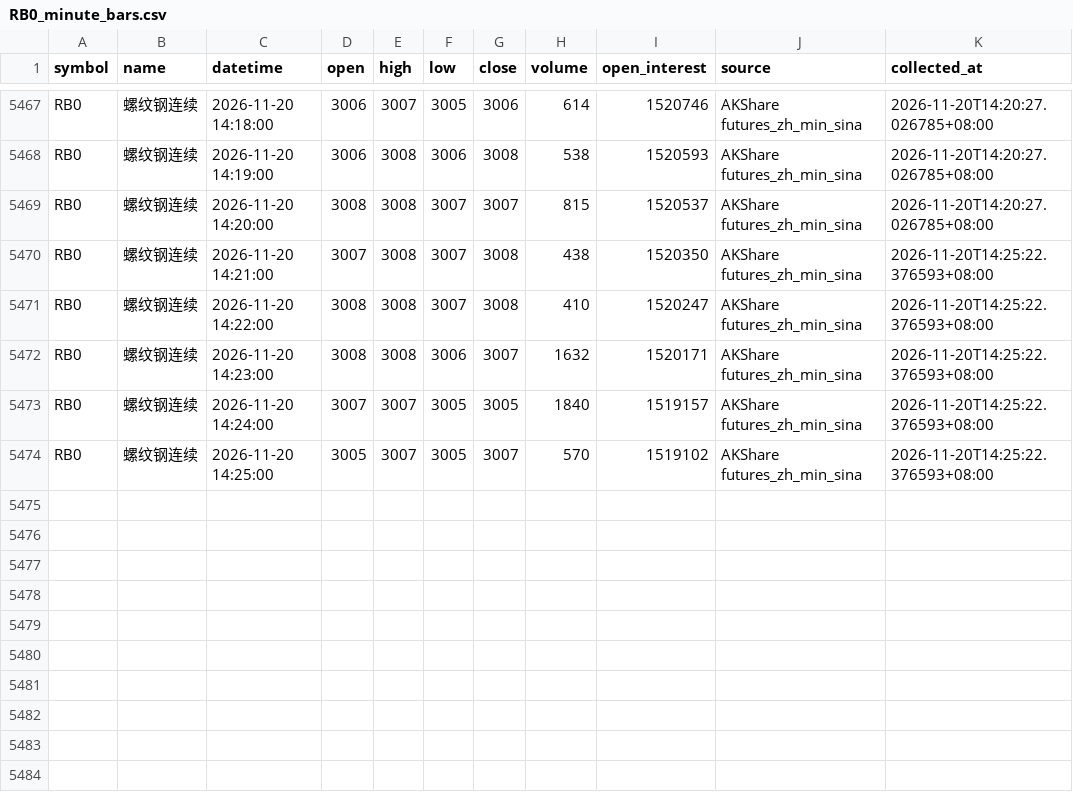
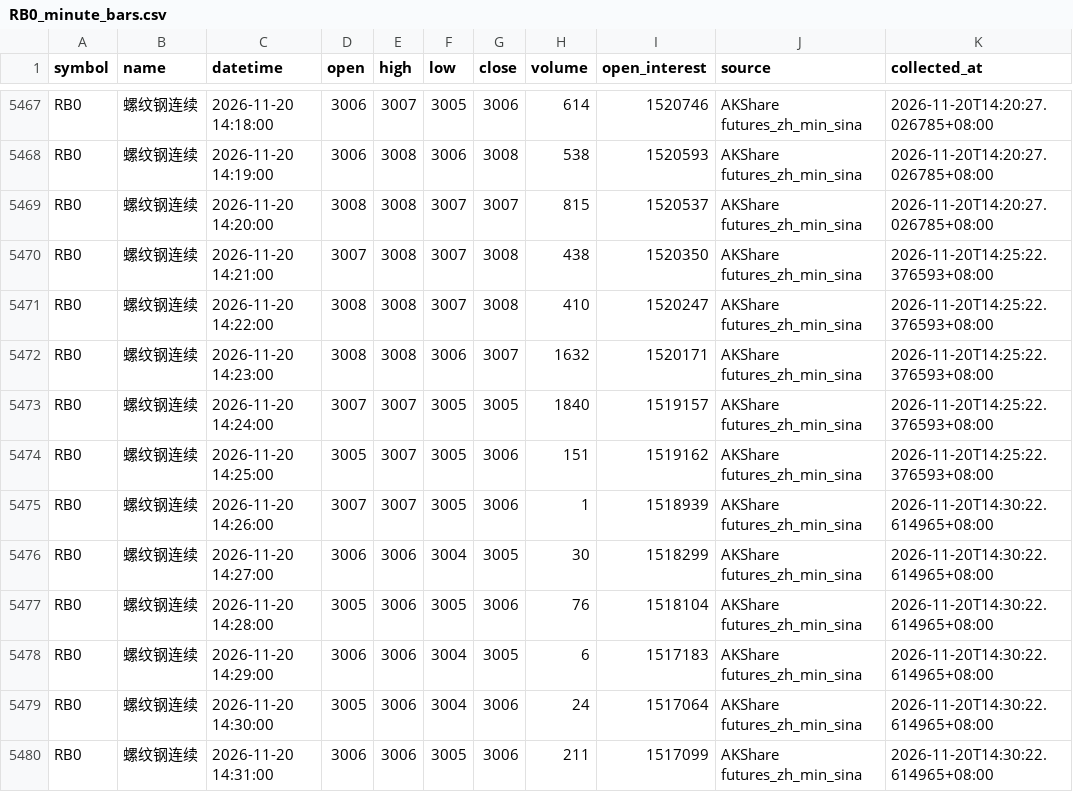
Before and after one commit to luckyjohnlucky/akshare-futures-data, a CSV file: output/RB0_minute_bars.csv, drawn as a sheet; only a part is shown, gaps mark what is left out.

```diff
--- a/output/RB0_minute_bars.csv
+++ b/output/RB0_minute_bars.csv
@@ -5473,2 +5473,8 @@ RB0,螺纹钢连续,2026-11-20 14:23:00,3008,3008,3006,3007,1632,1520171,AKShare
 RB0,螺纹钢连续,2026-11-20 14:24:00,3007,3007,3005,3005,1840,1519157,AKShare futures_zh_min_sina,2026-11-20T14:25:22.376593+08:00
-RB0,螺纹钢连续,2026-11-20 14:25:00,3005,3007,3005,3007,570,1519102,AKShare futures_zh_min_sina,2026-11-20T14:25:22.376593+08:00
+RB0,螺纹钢连续,2026-11-20 14:25:00,3005,3007,3005,3006,151,1519162,AKShare futures_zh_min_sina,2026-11-20T14:25:22.376593+08:00
+RB0,螺纹钢连续,2026-11-20 14:26:00,3007,3007,3005,3006,1,1518939,AKShare futures_zh_min_sina,2026-11-20T14:30:22.614965+08:00
+RB0,螺纹钢连续,2026-11-20 14:27:00,3006,3006,3004,3005,30,1518299,AKShare futures_zh_min_sina,2026-11-20T14:30:22.614965+08:00
+RB0,螺纹钢连续,2026-11-20 14:28:00,3005,3006,3005,3006,76,1518104,AKShare futures_zh_min_sina,2026-11-20T14:30:22.614965+08:00
+RB0,螺纹钢连续,2026-11-20 14:29:00,3006,3006,3004,3005,6,1517183,AKShare futures_zh_min_sina,2026-11-20T14:30:22.614965+08:00
+RB0,螺纹钢连续,2026-11-20 14:30:00,3005,3006,3004,3006,24,1517064,AKShare futures_zh_min_sina,2026-11-20T14:30:22.614965+08:00
+RB0,螺纹钢连续,2026-11-20 14:31:00,3006,3006,3005,3006,211,1517099,AKShare futures_zh_min_sina,2026-11-20T14:30:22.614965+08:00
```
Also changed, not shown: output/FG0_minute_bars.csv, output/HC0_minute_bars.csv, 6 other files.
